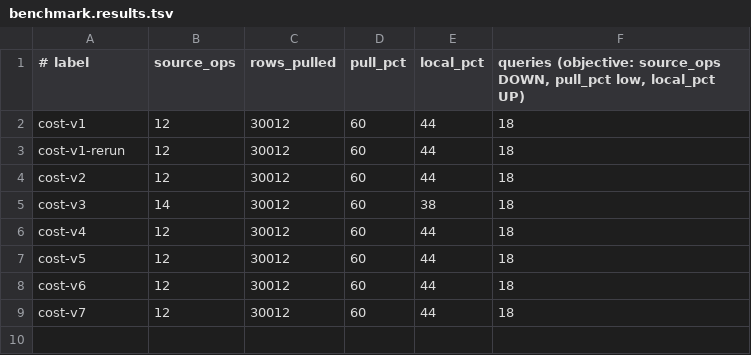
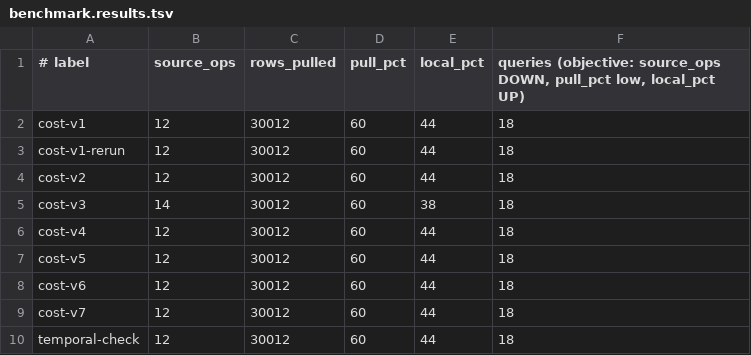
Before and after one commit to Guepard-Corp/gfs, a TSV file: crates/extensions/gfs/benchmark.results.tsv, drawn as a sheet.

Commit message:
feat: more benchmark

```diff
--- a/crates/extensions/gfs/benchmark.results.tsv
+++ b/crates/extensions/gfs/benchmark.results.tsv
@@ -9 +9,2 @@ cost-v6	12	30012	60	44	18
 cost-v7	12	30012	60	44	18
+temporal-check	12	30012	60	44	18
```
Also changed, not shown: 21 other files.
